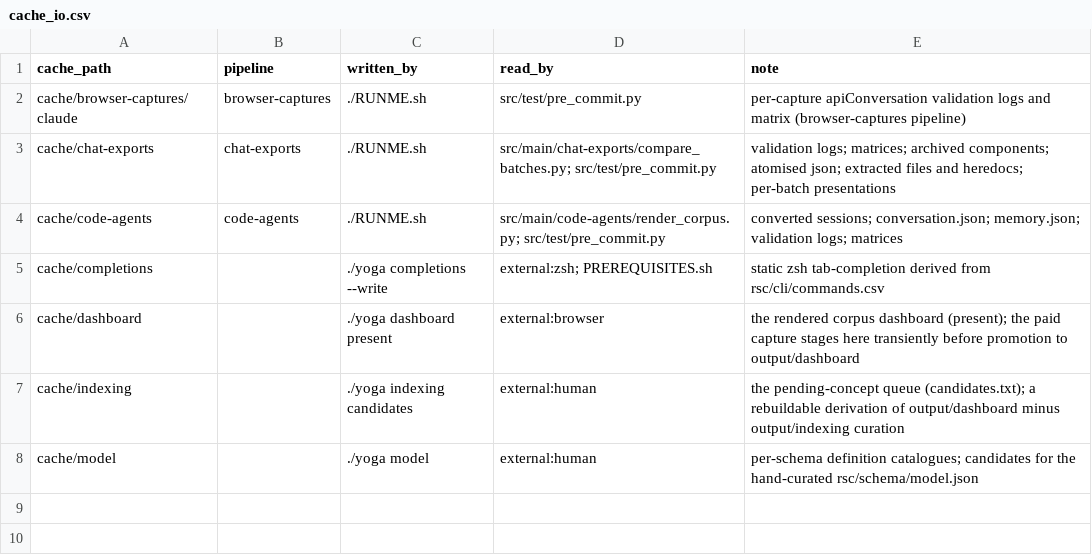
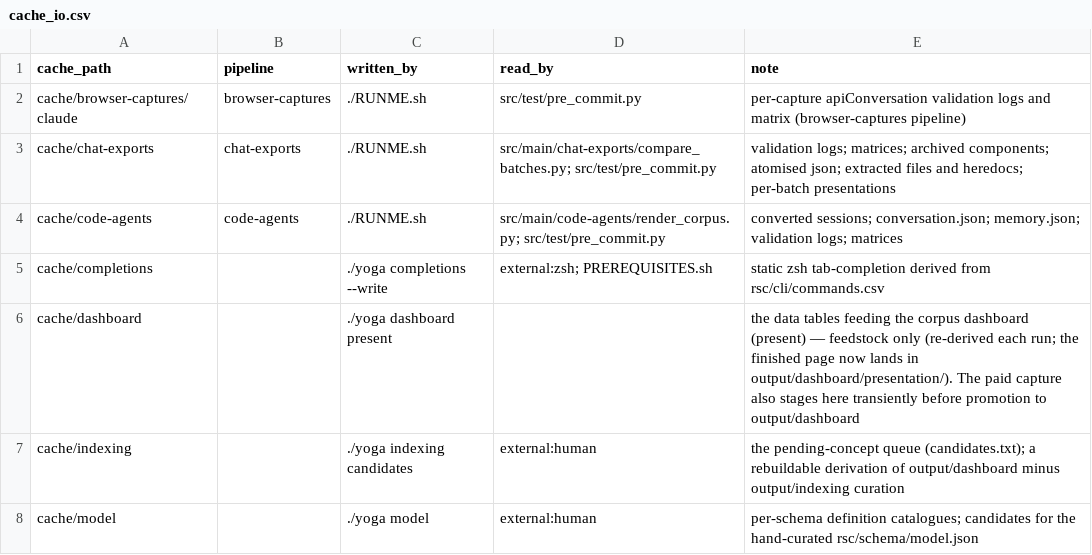
Before and after one commit to rpus/corpus-yoga, a CSV file: rsc/cache_io.csv, drawn as a sheet.

```diff
--- a/rsc/cache_io.csv
+++ b/rsc/cache_io.csv
@@ -5,3 +5,3 @@ cache/code-agents,code-agents,./RUNME.sh,src/main/code-agents/render_corpus.py;
 cache/completions,,./yoga completions --write,external:zsh; PREREQUISITES.sh,static zsh tab-completion derived from rsc/cli/commands.csv
-cache/dashboard,,./yoga dashboard present,external:browser,the rendered corpus dashboard (present); the paid capture stages here transiently before promotion to output/dashboard
+cache/dashboard,,./yoga dashboard present,,the data tables feeding the corpus dashboard (present) — feedstock only (re-derived each run; the finished page now lands in output/dashboard/presentation/). The paid capture also stages here transiently before promotion to output/dashboard
 cache/indexing,,./yoga indexing candidates,external:human,the pending-concept queue (candidates.txt); a rebuildable derivation of output/dashboard minus output/indexing curation
```
Also changed, not shown: 7 other files.
